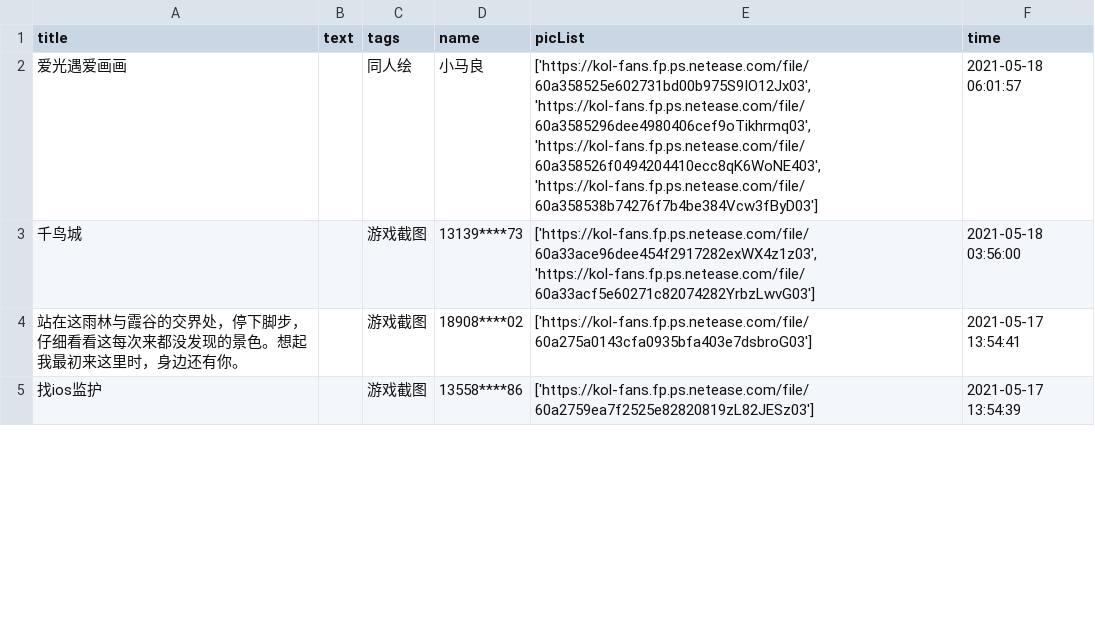
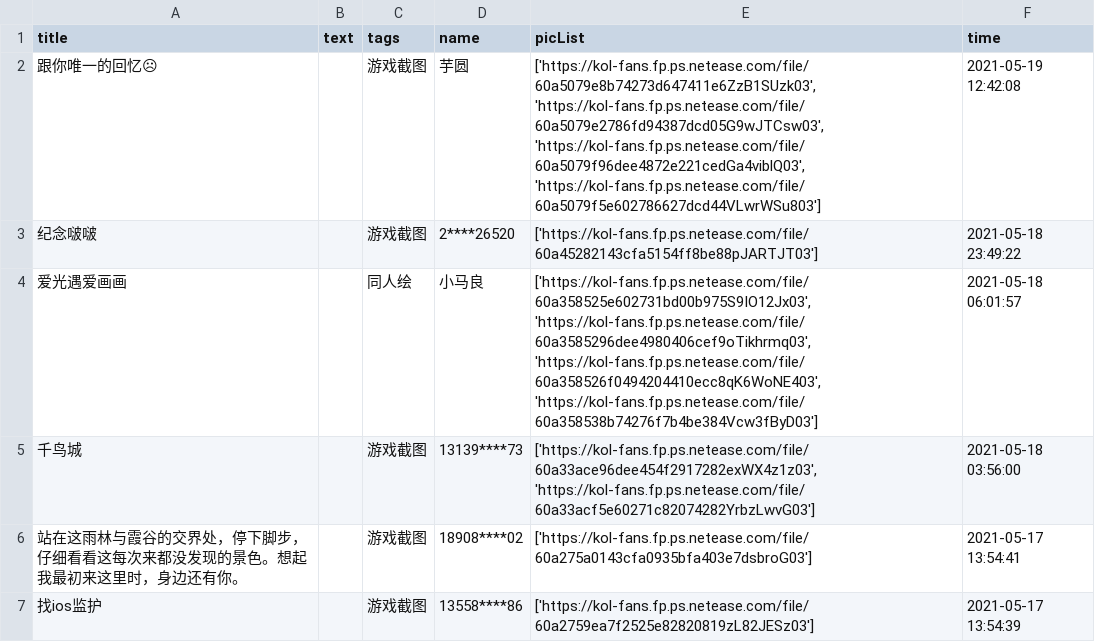
Before and after one commit to WhaleFell/skyData, a CSV file: skyDate 2021-05-20.csv (was skyDate 2021-05-19.csv), drawn as a sheet; only a part is shown; the diff names each change by its address in the sheet, - before the commit and + after, or states it on an @@ line.

```diff
--- a/skyDate 2021-05-19.csv
+++ b/skyDate 2021-05-20.csv
+row 2: 跟你唯一的回忆☹ |  | 游戏截图 | 芋圆 | ['https://kol-fans.fp.ps.netease.com/file/60a5079e8b74273d647411e6ZzB1SUzk03', 'https://kol-fans.fp.ps.netease.com/file/60a5079e2786fd94387dcd05G9wJTCsw03', 'https://kol-fans.fp.ps.netease.com/file/60a5079f96dee4872e221cedGa4viblQ03', 'https://kol-fans.fp.ps.netease.com/file/60a5079f5e602786627dcd44VLwrWSu803'] | 2021-05-19 12:42:08
+row 3: 纪念啵啵 |  | 游戏截图 | 2****26520 | ['https://kol-fans.fp.ps.netease.com/file/60a45282143cfa5154ff8be88pJARTJT03'] | 2021-05-18 23:49:22
```
Also changed, not shown: 1 other file.
